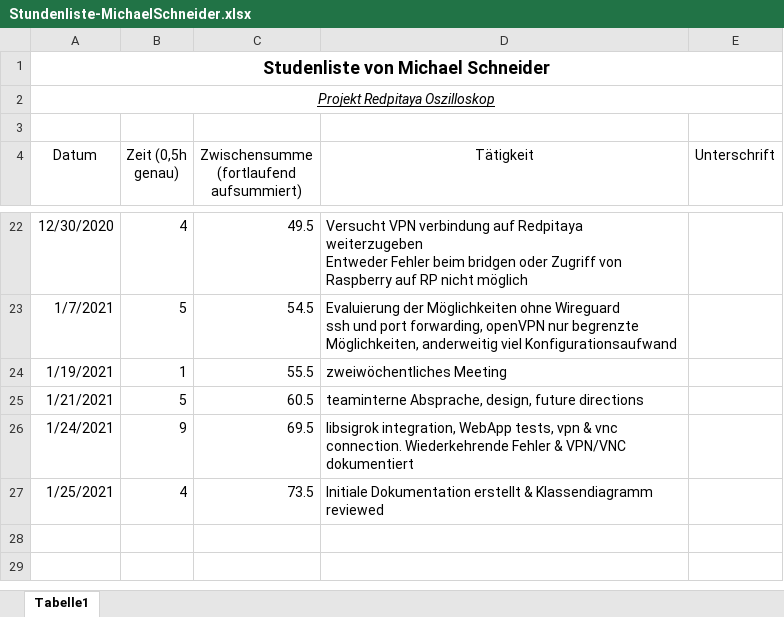
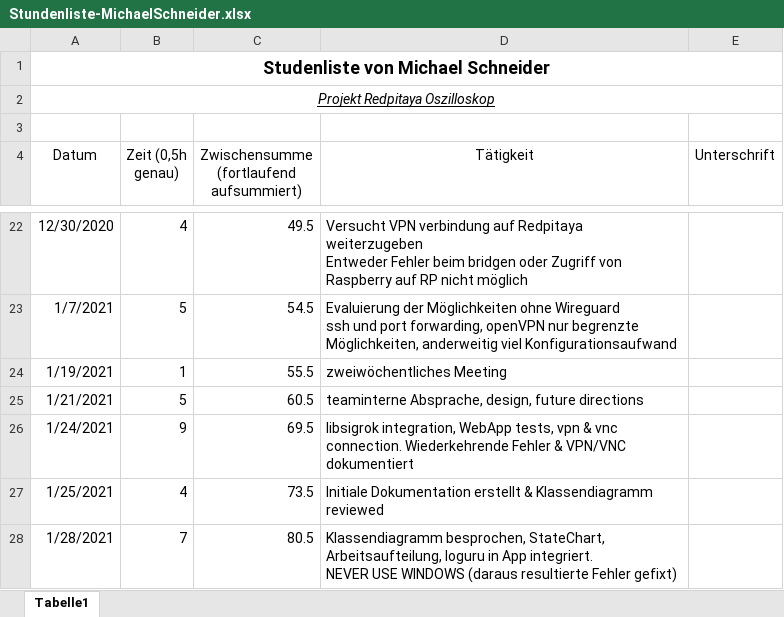
Before and after one commit to cSharpler2946/HSP-RPOSC-Redpitaya-Oszilloskop, an Excel workbook: stundenlisten/Stundenliste-MichaelSchneider.xlsx, sheet Tabelle1, drawn as a sheet; only a part is shown, gaps mark what is left out; values as stored, in another font and other column widths than the file's, no borders; ↵ is a line break in a cell; the diff names each change by its address in the sheet, - before the commit and + after, or states it on an @@ line.

Commit message:
windows fails gefixt, luguru, ...

```diff
--- a/stundenlisten/Stundenliste-MichaelSchneider.xlsx (sheet Tabelle1)
+++ b/stundenlisten/Stundenliste-MichaelSchneider.xlsx (sheet Tabelle1)
+row 28: 1/28/2021 | 7 | 80.5 | Klassendiagramm besprochen, StateChart, Arbeitsaufteilung, loguru in App integriert. ↵ NEVER USE WINDOWS (daraus resultierte Fehler gefixt)
```
Also changed, not shown: 3 other files.
